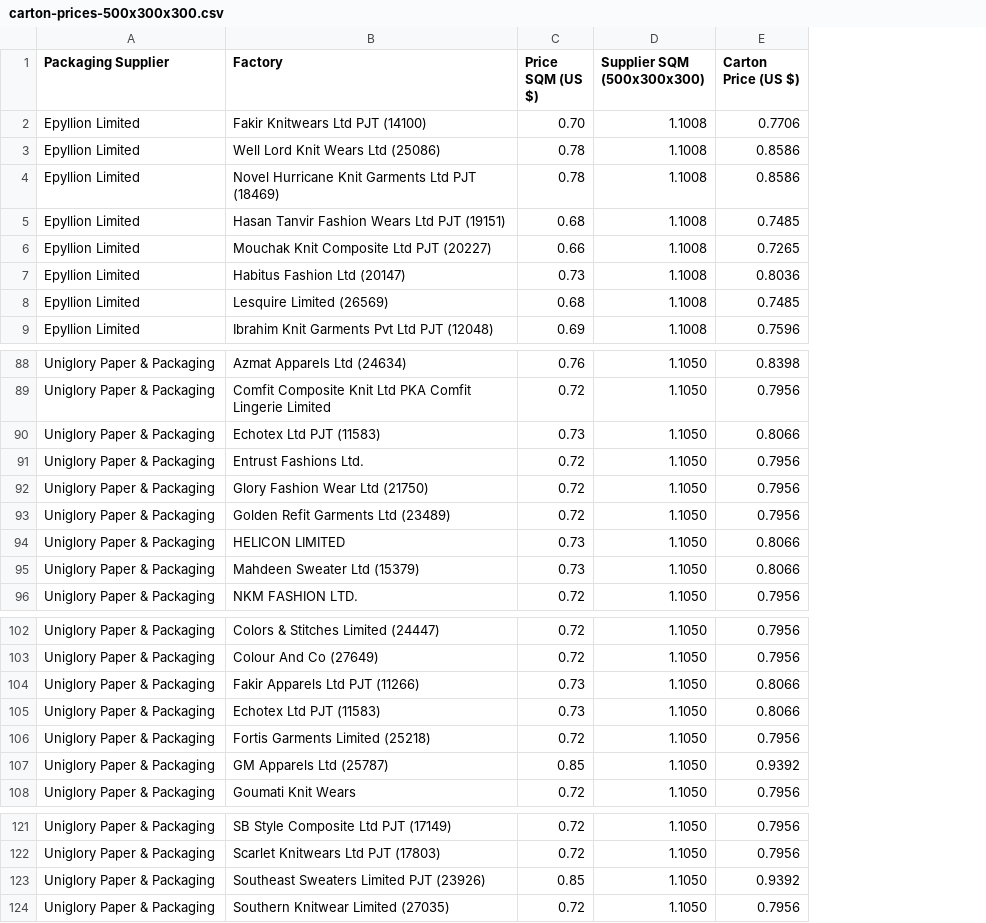
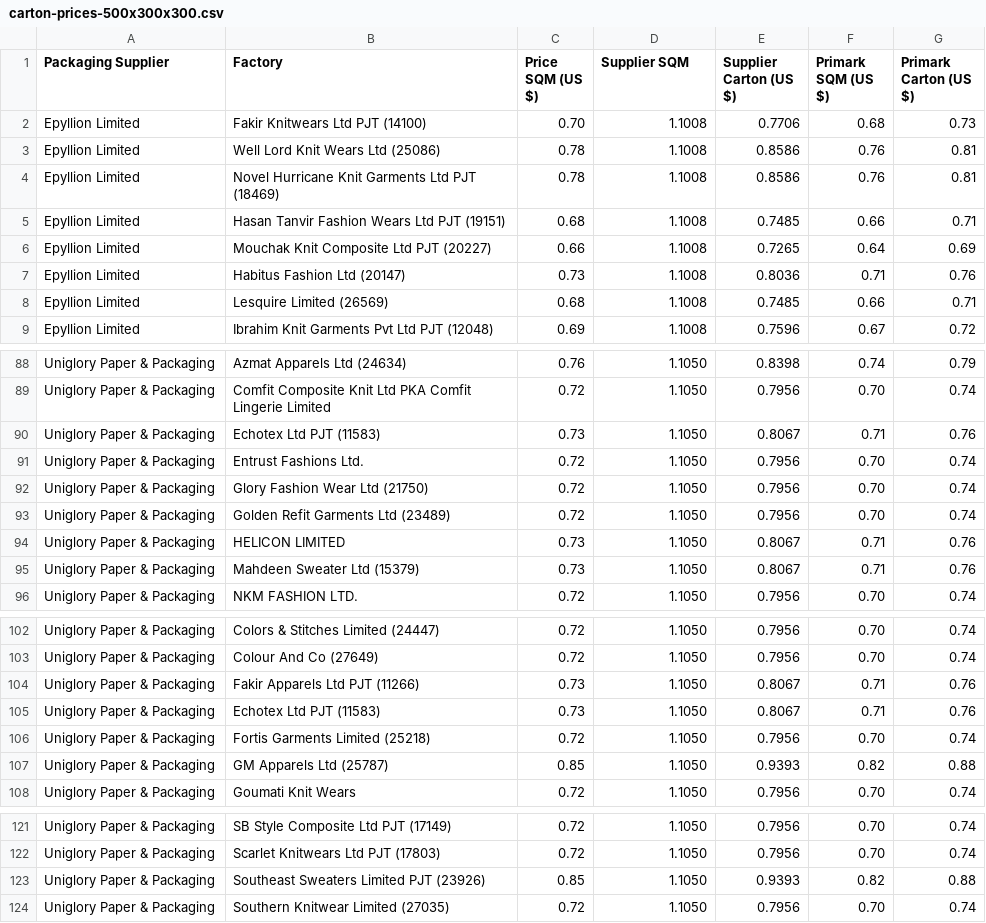
Before and after one commit to PAC-D/Carton-Price-Calculator, a CSV file: primark-pricing-data-check/carton-prices-500x300x300.csv, drawn as a sheet; only a part is shown, gaps mark what is left out; the diff names each change by its address in the sheet, - before the commit and + after, or states it on an @@ line.

Commit message:
v2.6.1: Primark-cheaper P/E conversion (Primark $/sqm always < supplier)

```diff
--- a/primark-pricing-data-check/carton-prices-500x300x300.csv
+++ b/primark-pricing-data-check/carton-prices-500x300x300.csv
+column F (Primark SQM (US $)), rows 2-9: 0.68 | 0.76 | 0.76 | 0.66 | 0.64 | 0.71 | 0.66 | 0.67; rows 88-96: 0.74 | 0.70 | 0.71 | 0.70 | 0.70 | 0.70 | 0.71 | 0.71 | 0.70; rows 102-108: 0.70 | 0.70 | 0.71 | 0.71 | 0.70 | 0.82 | 0.70; rows 121-124: 0.70 | 0.70 | 0.82 | 0.70
+column G (Primark Carton (US $)), rows 2-9: 0.73 | 0.81 | 0.81 | 0.71 | 0.69 | 0.76 | 0.71 | 0.72; rows 88-96: 0.79 | 0.74 | 0.76 | 0.74 | 0.74 | 0.74 | 0.76 | 0.76 | 0.74; rows 102-108: 0.74 | 0.74 | 0.76 | 0.76 | 0.74 | 0.88 | 0.74; rows 121-124: 0.74 | 0.74 | 0.88 | 0.74
-D1: Supplier SQM (500x300x300)
+D1: Supplier SQM
-E1: Carton Price (US $)
+E1: Supplier Carton (US $)
-E90 (Supplier Carton (US $)): 0.8066
+E90 (Supplier Carton (US $)): 0.8067
-E94:E95 (Supplier Carton (US $)): 0.8066
+E94:E95 (Supplier Carton (US $)): 0.8067
-E104:E105 (Supplier Carton (US $)): 0.8066
+E104:E105 (Supplier Carton (US $)): 0.8067
-E107 (Supplier Carton (US $)): 0.9392
+E107 (Supplier Carton (US $)): 0.9393
-E123 (Supplier Carton (US $)): 0.9392
+E123 (Supplier Carton (US $)): 0.9393
```
Also changed, not shown: primark-pricing-data-check/primark-sqm-500x300x300.csv, 4 other files.
